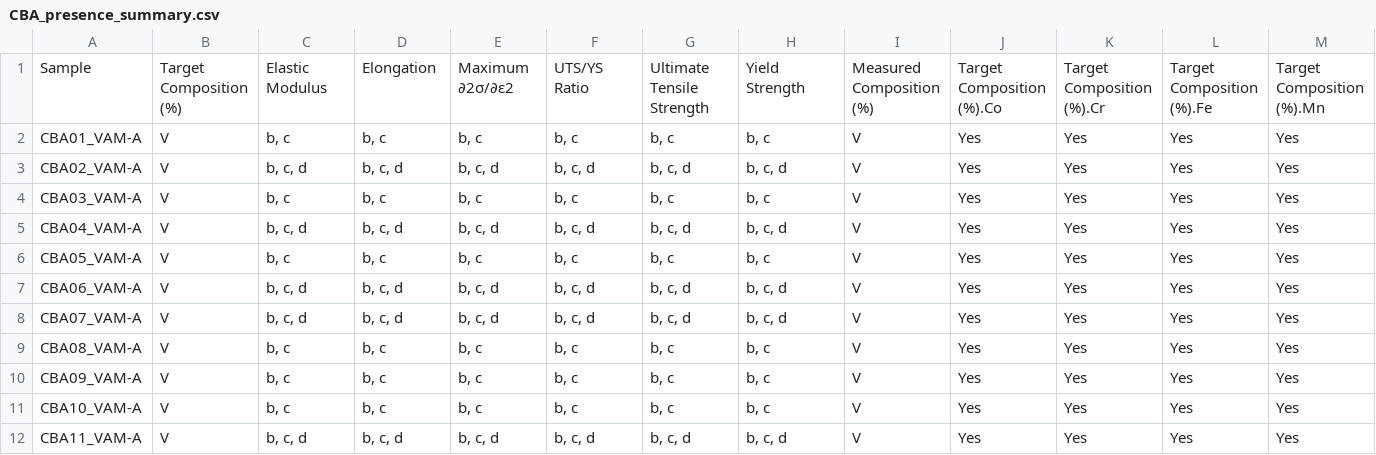
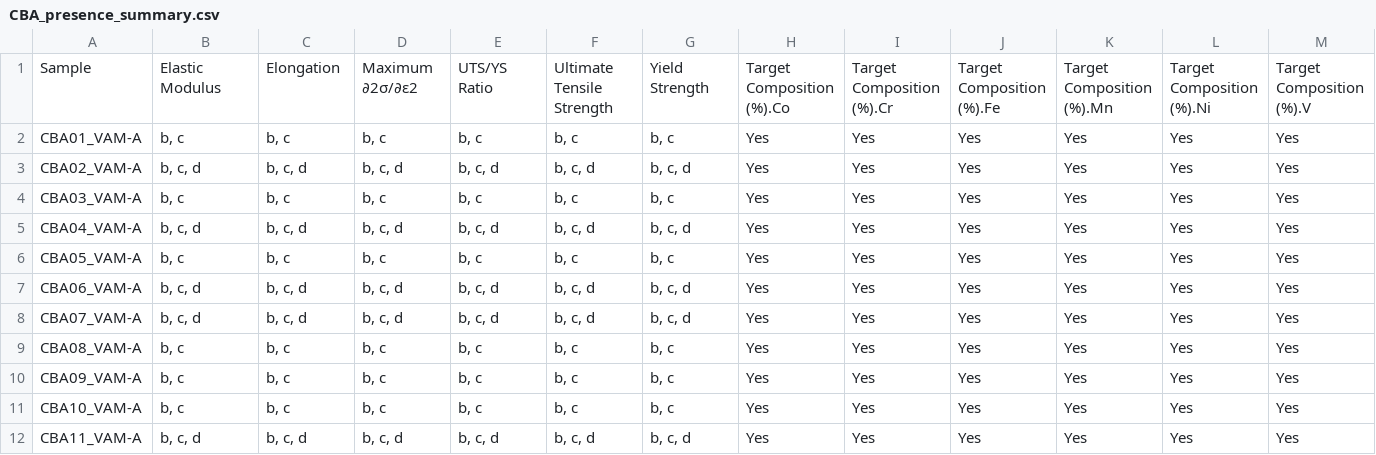
Before and after one commit to htmdec/birdshot_dms_api, a CSV file: CBA_presence_summary.csv, drawn as a sheet; only a part is shown; the diff covers the shown part only; the diff names each change by its address in the sheet, - before the commit and + after, or states it on an @@ line.

```diff
--- a/CBA_presence_summary.csv
+++ b/CBA_presence_summary.csv
-B1: Target Composition (%)
+B1: Elastic Modulus
-C1: Elastic Modulus
+C1: Elongation
-D1: Elongation
+D1: Maximum ∂2σ/∂ε2
-E1: Maximum ∂2σ/∂ε2
+E1: UTS/YS Ratio
-F1: UTS/YS Ratio
+F1: Ultimate Tensile Strength
-G1: Ultimate Tensile Strength
+G1: Yield Strength
-H1: Yield Strength
+H1: Target Composition (%).Co
-I1: Measured Composition (%)
+I1: Target Composition (%).Cr
-J1: Target Composition (%).Co
+J1: Target Composition (%).Fe
-K1: Target Composition (%).Cr
+K1: Target Composition (%).Mn
-L1: Target Composition (%).Fe
+L1: Target Composition (%).Ni
-M1: Target Composition (%).Mn
+M1: Target Composition (%).V
-B2: V
+B2: b, c
-H2: b, c
+H2: Yes
-I2:I12: V
+I2:I12: Yes
-B3: V
+B3: b, c, d
-H3: b, c, d
+H3: Yes
-B4: V
+B4: b, c
-H4: b, c
+H4: Yes
-B5: V
+B5: b, c, d
-H5: b, c, d
+H5: Yes
-B6: V
+B6: b, c
-H6: b, c
+H6: Yes
-B7:B8: V
+B7:B8: b, c, d
-H7:H8: b, c, d
+H7:H8: Yes
-B9:B11: V
+B9:B11: b, c
-H9:H11: b, c
+H9:H11: Yes
-B12: V
+B12: b, c, d
-H12: b, c, d
+H12: Yes
```
Also changed, not shown: 49 edited cells elsewhere in this file, 4 other files.
